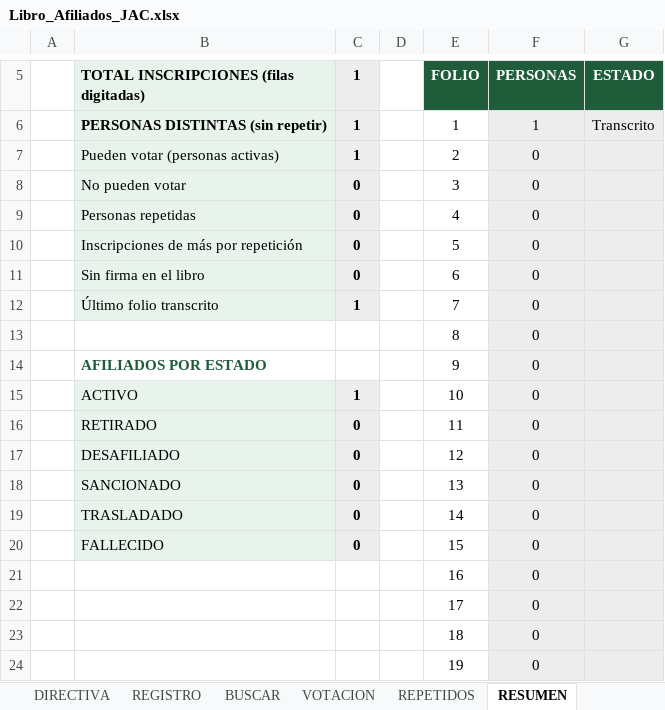
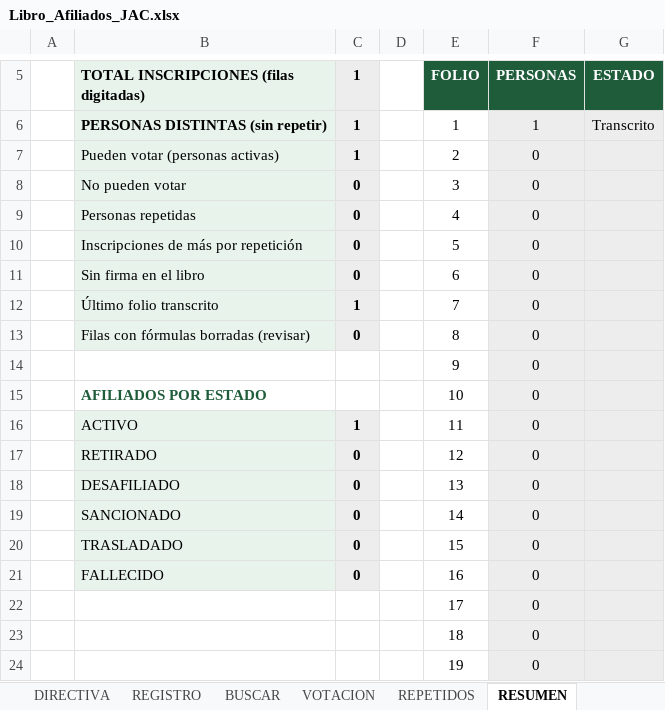
Before and after one commit to leyezminvari-tech/INFORMES, an Excel workbook: Libro_Afiliados_JAC.xlsx, sheet RESUMEN, drawn as a sheet; only a part is shown, gaps mark what is left out; values as stored, in another font and other column widths than the file's, no borders; conditional formats not drawn; removed rows and columns are numbered as before the commit, all else as after; the diff names each change by its address in the sheet, - before the commit and + after, or states it on an @@ line.

```diff
--- a/Libro_Afiliados_JAC.xlsx (sheet RESUMEN)
+++ b/Libro_Afiliados_JAC.xlsx (sheet RESUMEN)
-B13: (empty)
+B13: Filas con fórmulas borradas (revisar)
-B13 fill: none
+B13 fill: #E8F3EC
-C13 (1): (empty)
+C13 (1): 0
-C13 fill: none
+C13 fill: #EDEDED
-B14: AFILIADOS POR ESTADO
+B14: (empty)
+row 15:  | AFILIADOS POR ESTADO |  |  | 10 | 0
-E16 (FOLIO): 10
+E16 (FOLIO): 11
-E17 (FOLIO): 11
+E17 (FOLIO): 12
-E18 (FOLIO): 12
+E18 (FOLIO): 13
-E19 (FOLIO): 13
+E19 (FOLIO): 14
-E20 (FOLIO): 14
+E20 (FOLIO): 15
-E21 (FOLIO): 15
+E21 (FOLIO): 16
-row 21:  |  |  |  | 16 | 0
```
Also changed, not shown: sheet INICIO, formulas that keep their value.
